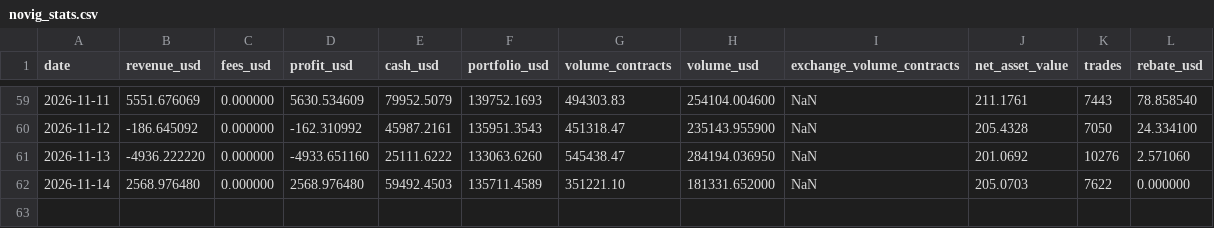
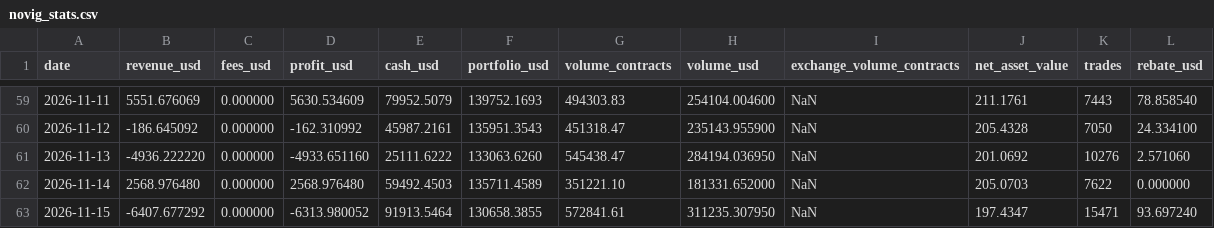
Before and after one commit to lbtrading/website, a CSV file: stats/novig_stats.csv, drawn as a sheet; only a part is shown, gaps mark what is left out.

```diff
--- a/stats/novig_stats.csv
+++ b/stats/novig_stats.csv
@@ -62 +62,2 @@ date,revenue_usd,fees_usd,profit_usd,cash_usd,portfolio_usd,volume_contracts,vol
 2026-11-14,2568.976480,0.000000,2568.976480,59492.4503,135711.4589,351221.10,181331.652000,NaN,205.0703,7622,0.000000
+2026-11-15,-6407.677292,0.000000,-6313.980052,91913.5464,130658.3855,572841.61,311235.307950,NaN,197.4347,15471,93.697240
```
Also changed, not shown: stats/kalshi_stats.csv, stats/polymarket_stats.csv, 7 other files.
